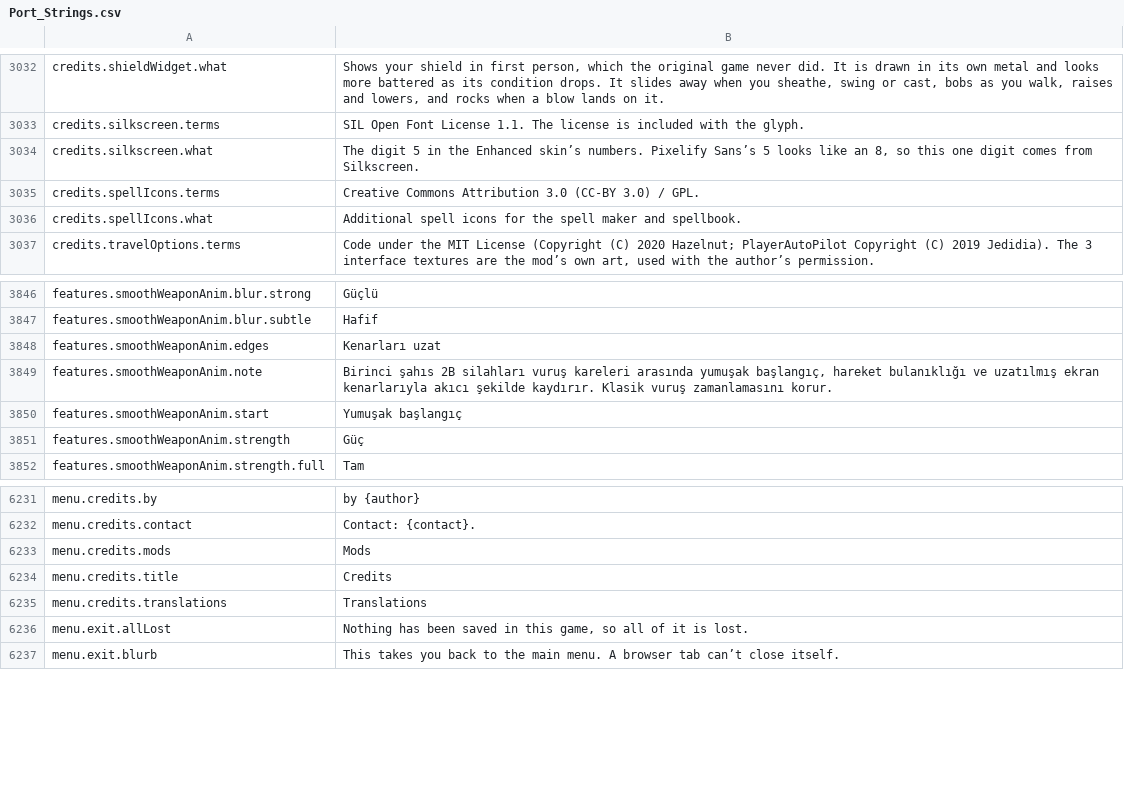
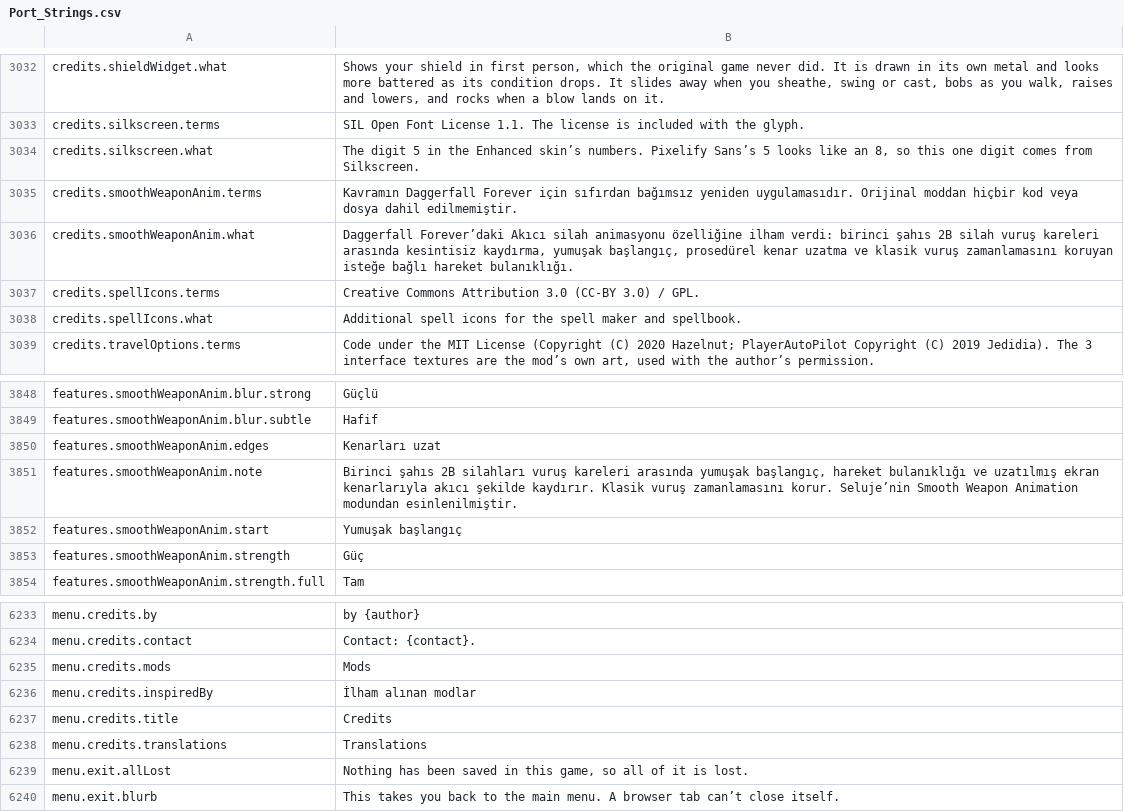
Before and after one commit to Chuz13/daggerfall-forever, a CSV file: locales/tr/Port_Strings.csv, drawn as a sheet; only a part is shown, gaps mark what is left out.

```diff
--- a/locales/tr/Port_Strings.csv
+++ b/locales/tr/Port_Strings.csv
@@ -3034,2 +3034,4 @@ credits.silkscreen.terms,"SIL Open Font License 1.1. The license is included wit
 credits.silkscreen.what,"The digit 5 in the Enhanced skin’s numbers. Pixelify Sans’s 5 looks like an 8, so this one digit comes from Silkscreen."
+credits.smoothWeaponAnim.terms,"Kavramın Daggerfall Forever için sıfırdan bağımsız yeniden uygulamasıdır. Orijinal moddan hiçbir kod veya dosya dahil edilmemiştir."
+credits.smoothWeaponAnim.what,"Daggerfall Forever’daki Akıcı silah animasyonu özelliğine ilham verdi: birinci şahıs 2B silah vuruş kareleri arasında kesintisiz kaydırma, yumuşak başlangıç, prosedürel kenar uzatma ve klasik vuruş zamanlamasını koruyan isteğe bağlı hareket bulanıklığı."
 credits.spellIcons.terms,"Creative Commons Attribution 3.0 (CC-BY 3.0) / GPL."
@@ -3848,3 +3850,3 @@ features.smoothWeaponAnim.blur.subtle,"Hafif"
 features.smoothWeaponAnim.edges,"Kenarları uzat"
-features.smoothWeaponAnim.note,"Birinci şahıs 2B silahları vuruş kareleri arasında yumuşak başlangıç, hareket bulanıklığı ve uzatılmış ekran kenarlarıyla akıcı şekilde kaydırır. Klasik vuruş zamanlamasını korur."
+features.smoothWeaponAnim.note,"Birinci şahıs 2B silahları vuruş kareleri arasında yumuşak başlangıç, hareket bulanıklığı ve uzatılmış ekran kenarlarıyla akıcı şekilde kaydırır. Klasik vuruş zamanlamasını korur. Seluje’nin Smooth Weapon Animation modundan esinlenilmiştir."
 features.smoothWeaponAnim.start,"Yumuşak başlangıç"
@@ -6233,2 +6235,3 @@ menu.credits.contact,"Contact: {contact}."
 menu.credits.mods,"Mods"
+menu.credits.inspiredBy,"İlham alınan modlar"
 menu.credits.title,"Credits"
```
Also changed, not shown: locales/el/Port_Strings.csv, locales/ja/Port_Strings.csv, 30 other files.
